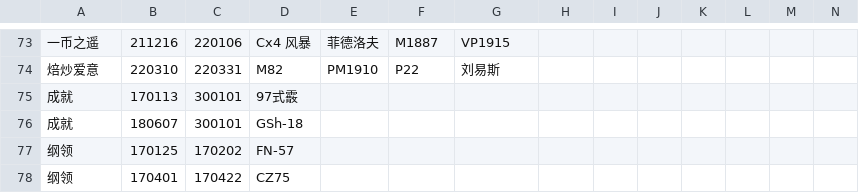
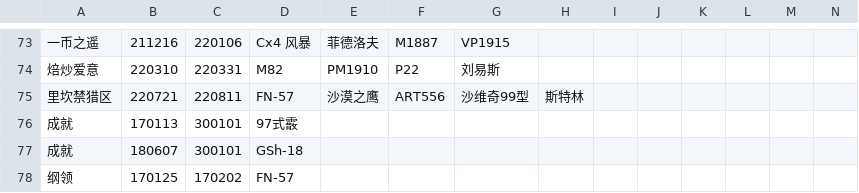
Before and after one commit to gf-data-tools/GF_Data_Tools, a TSV file: rescue_event_history/doll_obtain_info.tsv, drawn as a sheet; only a part is shown, gaps mark what is left out; the shorter side is filled out with more unchanged rows; rows hold the shown columns only; the diff names each change by its address in the sheet, - before the commit and + after, or states it on an @@ line.

Commit message:
update rescue info

```diff
--- a/rescue_event_history/doll_obtain_info.tsv
+++ b/rescue_event_history/doll_obtain_info.tsv
+row 75: 里坎禁猎区 | 220721 | 220811 | FN-57 | 沙漠之鹰 | ART556 | 沙维奇99型 | 斯特林
```
